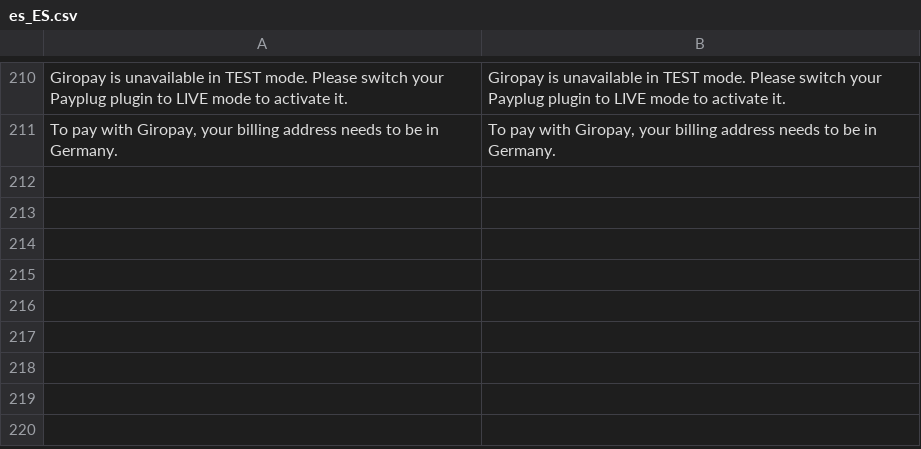
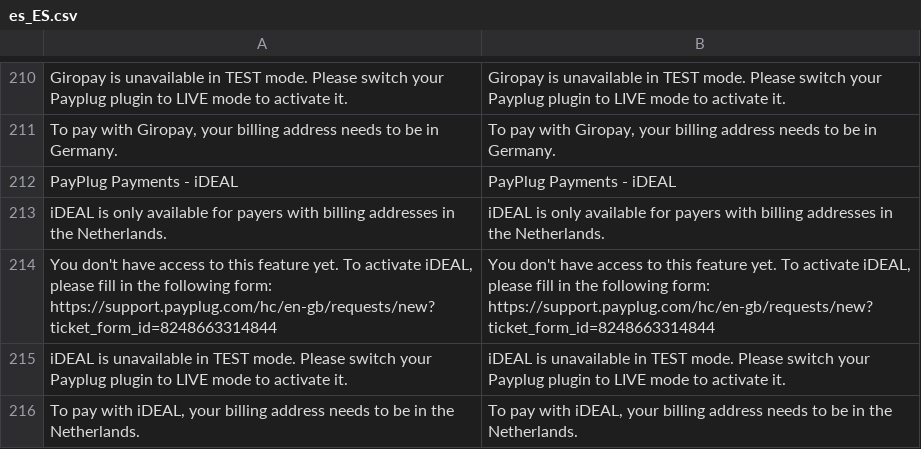
Before and after one commit to payplug/payplug-magento2, a CSV file: i18n/es_ES.csv, drawn as a sheet; only a part is shown, gaps mark what is left out.

```diff
--- a/i18n/es_ES.csv
+++ b/i18n/es_ES.csv
@@ -211 +211,6 @@
 "To pay with Giropay, your billing address needs to be in Germany.","To pay with Giropay, your billing address needs to be in Germany."
+"PayPlug Payments - iDEAL","PayPlug Payments - iDEAL"
+"iDEAL is only available for payers with billing addresses in the Netherlands.","iDEAL is only available for payers with billing addresses in the Netherlands."
+"You don't have access to this feature yet. To activate iDEAL, please fill in the following form: https://support.payplug.com/hc/en-gb/requests/new?ticket_form_id=8248663314844","You don't have access to this feature yet. To activate iDEAL, please fill in the following form: https://support.payplug.com/hc/en-gb/requests/new?ticket_form_id=8248663314844"
+"iDEAL is unavailable in TEST mode. Please switch your Payplug plugin to LIVE mode to activate it.","iDEAL is unavailable in TEST mode. Please switch your Payplug plugin to LIVE mode to activate it."
+"To pay with iDEAL, your billing address needs to be in the Netherlands.","To pay with iDEAL, your billing address needs to be in the Netherlands."
```
Also changed, not shown: i18n/en_US.csv, i18n/fr_FR.csv, 16 other files.
